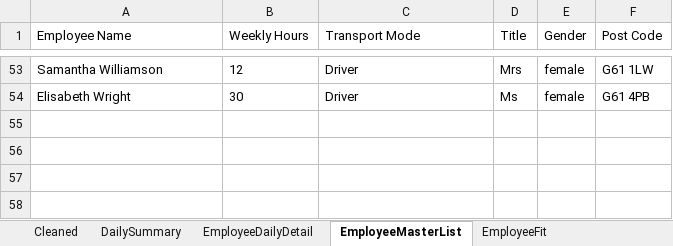
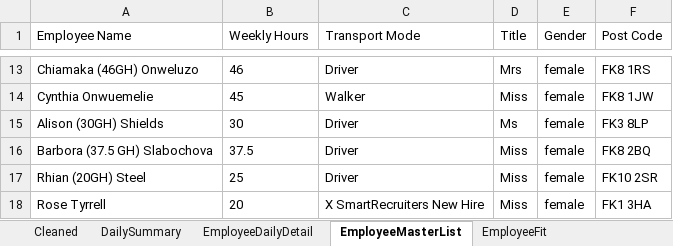
Before and after one commit to Mustansar-tech/CareCapacity, an Excel workbook: capacity_dashboard.xlsx, sheet EmployeeMasterList, drawn as a sheet; only a part is shown, gaps mark what is left out; values as stored, in another font and other column widths than the file's, no borders; addresses are those after the commit; the diff covers the shown part only; the diff names each change by its address in the sheet, - before the commit and + after, or states it on an @@ line.

```diff
--- a/capacity_dashboard.xlsx (sheet EmployeeMasterList)
+++ b/capacity_dashboard.xlsx (sheet EmployeeMasterList)
-A13 (Employee Name): Samantha Williamson
+A13 (Employee Name): Chiamaka (46GH) Onweluzo
-B13 (Weekly Hours): 12
+B13 (Weekly Hours): 46
-F13 (Post Code): G61 1LW
+F13 (Post Code): FK8 1RS
+row 14: Cynthia Onwuemelie | 45 | Walker | Miss | female | FK8 1JW
-A15 (Employee Name): Elisabeth Wright
+A15 (Employee Name): Alison (30GH) Shields
-F15 (Post Code): G61 4PB
+F15 (Post Code): FK3 8LP
+row 16: Barbora (37.5 GH) Slabochova | 37.5 | Driver | Miss | female | FK8 2BQ
+row 17: Rhian (20GH) Steel | 25 | Driver | Miss | female | FK10 2SR
+row 18: Rose Tyrrell | 20 | X SmartRecruiters New Hire | Miss | female | FK1 3HA
```
Also changed, not shown: 3 added rows, 43 removed rows and 21 edited cells elsewhere in this sheet, sheet Cleaned, sheet EmployeeDailyDetail, sheet DailySummary, 2 other files.
